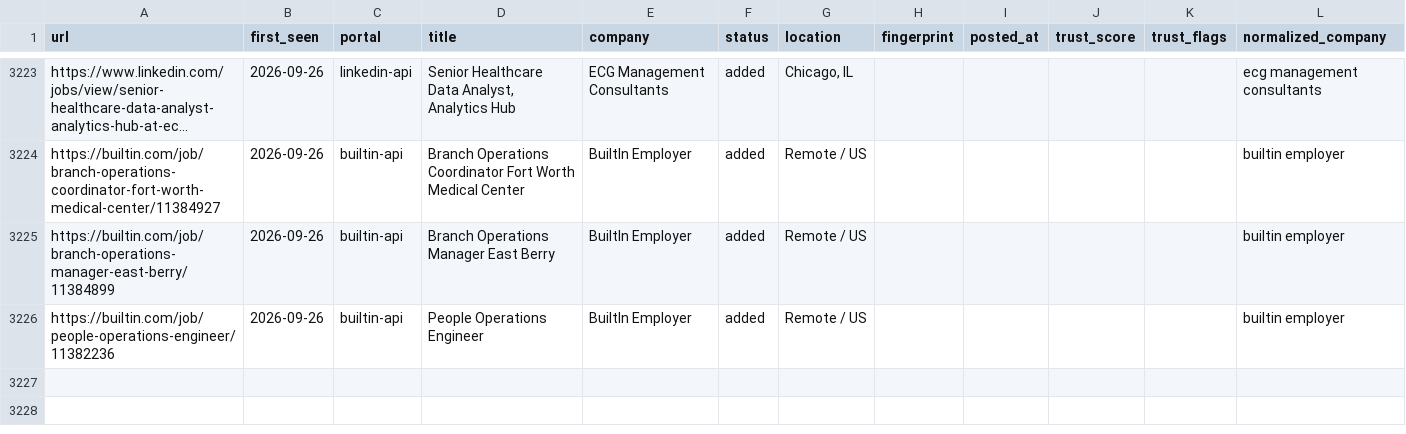
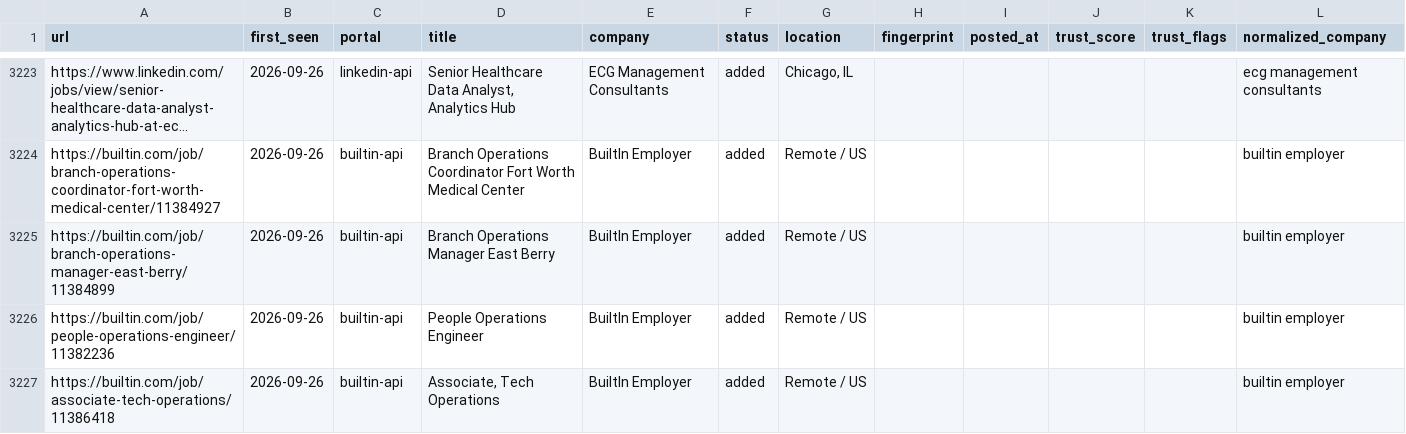
Before and after one commit to Sudheeshsreenilayam/career-ops-cloud-engine, a TSV file: data/scan-history.tsv, drawn as a sheet; only a part is shown, gaps mark what is left out; long unchanged cells end in …; the diff names each change by its address in the sheet, - before the commit and + after, or states it on an @@ line.

Commit message:
chore: update scan-history dedup baseline [skip ci]

```diff
--- a/data/scan-history.tsv
+++ b/data/scan-history.tsv
+row 3227: https://builtin.com/job/associate-tech-operations/11386418 | 2026-09-26 | builtin-api | Associate, Tech Operations | BuiltIn Employer | added | Remote / US |  |  |  |  | builtin employer
```
